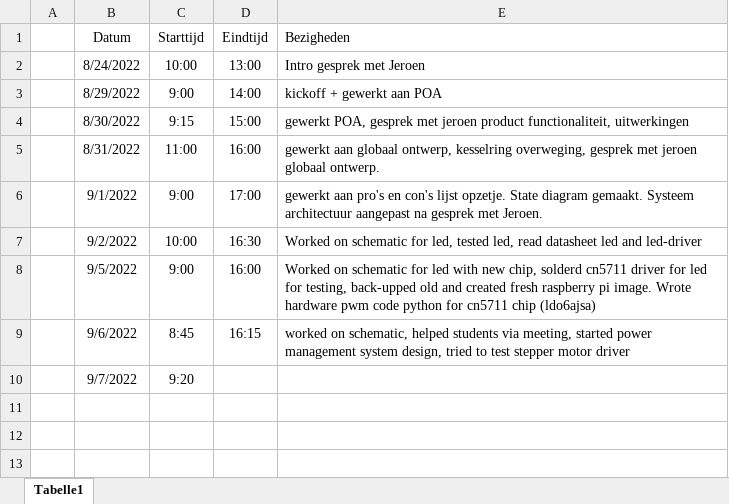
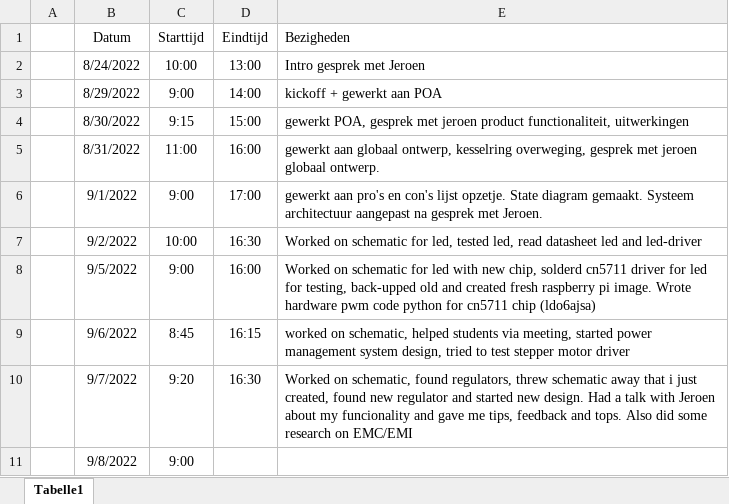
Before and after one commit to Casperdroid5/Water-Quality-Monitor, an Excel workbook: Documentation/LOG.xlsx, sheet Tabelle1, drawn as a sheet; values as stored, in another font and other column widths than the file's, no borders; the diff names each change by its address in the sheet, - before the commit and + after, or states it on an @@ line.

```diff
--- a/Documentation/LOG.xlsx (sheet Tabelle1)
+++ b/Documentation/LOG.xlsx (sheet Tabelle1)
-D10 (Eindtijd): (empty)
+D10 (Eindtijd): 16:30
-E10 (Bezigheden): (empty)
+E10 (Bezigheden): Worked on schematic, found regulators, threw schematic away that i just created, found new regulator and started new design. Had a talk with Jeroen about my funcionality and gave me tips, feedback and tops. Also did some research on EMC/EMI
+row 11:  | 9/8/2022 | 9:00
```
Also changed, not shown: 9 other files.
